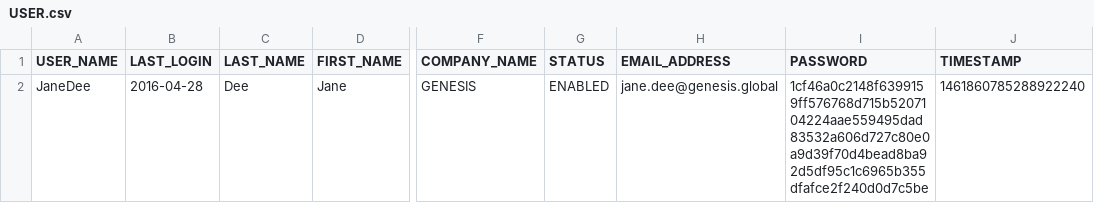
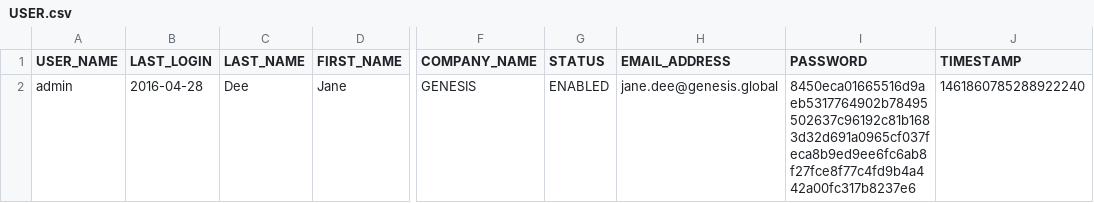
Before and after one commit to genesiscommunitysuccess/devtraining-seed-simple, a CSV file: server/alpha-app/src/main/genesis/data/USER.csv, drawn as a sheet; only a part is shown, gaps mark what is left out; the diff names each change by its address in the sheet, - before the commit and + after, or states it on an @@ line.

Commit message:
new user

```diff
--- a/server/alpha-app/src/main/genesis/data/USER.csv
+++ b/server/alpha-app/src/main/genesis/data/USER.csv
-A2 (USER_NAME): JaneDee
+A2 (USER_NAME): admin
-I2 (PASSWORD): 1cf46a0c2148f6399159ff576768d715b5207104224aae559495dad83532a606d727c80e0a9d39f70d4bead8ba92d5df95c1c6965b355dfafce2f240d0d7c5be
+I2 (PASSWORD): 8450eca01665516d9aeb5317764902b78495502637c96192c81b1683d32d691a0965cf037feca8b9ed9ee6fc6ab8f27fce8f77c4fd9b4a442a00fc317b8237e6
```
